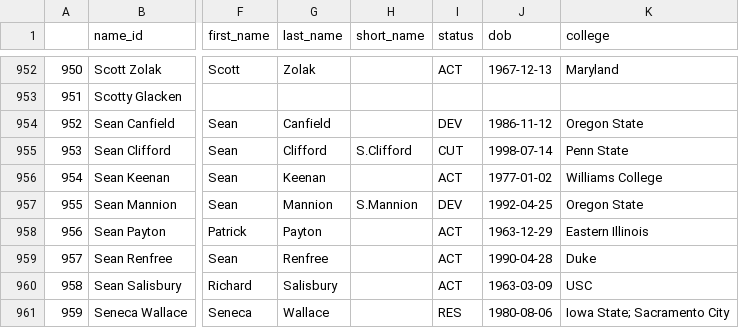
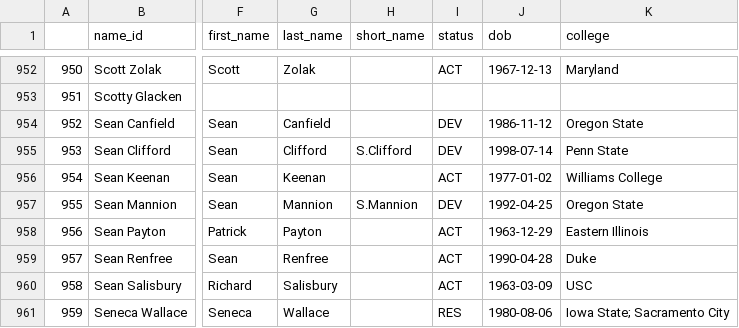
Before and after one commit to mitch-avis/nfeloqb, a CSV file: Other Data/meta_data.csv, drawn as a sheet; only a part is shown, gaps mark what is left out; the diff covers the shown part only; the diff names each change by its address in the sheet, - before the commit and + after, or states it on an @@ line.

```diff
--- a/Other Data/meta_data.csv
+++ b/Other Data/meta_data.csv
-I955 (status): CUT
+I955 (status): DEV
```
Also changed, not shown: 1 moved row, 4 edited cells and row numbers in column A elsewhere in this file, Other Data/defensive_adjustments.csv, 3 other files.
